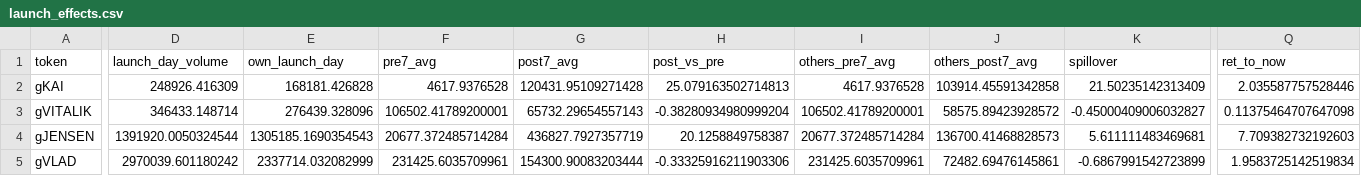
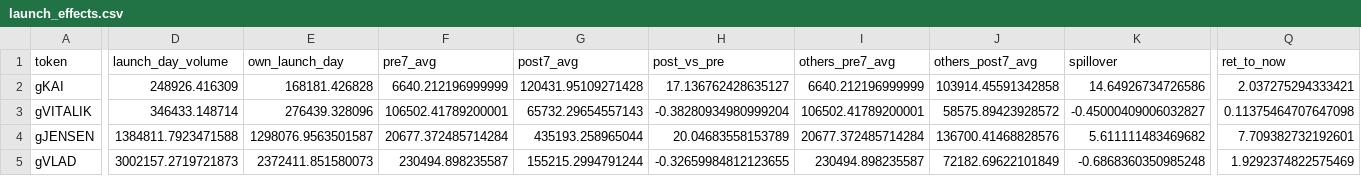
Before and after one commit to ozzyxbt/grail-analytics, a CSV file: out/launch_effects.csv, drawn as a sheet; only a part is shown, gaps mark what is left out; the diff covers the shown part only; the diff names each change by its address in the sheet, - before the commit and + after, or states it on an @@ line.

```diff
--- a/out/launch_effects.csv
+++ b/out/launch_effects.csv
-F2 (pre7_avg): 4617.9376528
+F2 (pre7_avg): 6640.212196999999
-H2 (post_vs_pre): 25.079163502714813
+H2 (post_vs_pre): 17.136762428635127
-I2 (others_pre7_avg): 4617.9376528
+I2 (others_pre7_avg): 6640.212196999999
-K2 (spillover): 21.50235142313409
+K2 (spillover): 14.64926734726586
-Q2 (ret_to_now): 2.035587757528446
+Q2 (ret_to_now): 2.037275294333421
-D4 (launch_day_volume): 1391920.0050324544
+D4 (launch_day_volume): 1384811.7923471588
-E4 (own_launch_day): 1305185.1690354543
+E4 (own_launch_day): 1298076.9563501587
-G4 (post7_avg): 436827.7927357719
+G4 (post7_avg): 435193.258965044
-H4 (post_vs_pre): 20.1258849758387
+H4 (post_vs_pre): 20.04683558153789
-J4 (others_post7_avg): 136700.41468828573
+J4 (others_post7_avg): 136700.41468828576
-K4 (spillover): 5.611111483469681
+K4 (spillover): 5.611111483469682
-Q4 (ret_to_now): 7.709382732192603
+Q4 (ret_to_now): 7.709382732192601
-D5 (launch_day_volume): 2970039.601180242
+D5 (launch_day_volume): 3002157.2719721873
-E5 (own_launch_day): 2337714.032082999
+E5 (own_launch_day): 2372411.851580073
-F5 (pre7_avg): 231425.6035709961
+F5 (pre7_avg): 230494.898235587
-G5 (post7_avg): 154300.90083203444
+G5 (post7_avg): 155215.2994791244
-H5 (post_vs_pre): -0.33325916211903306
+H5 (post_vs_pre): -0.32659984812123655
-I5 (others_pre7_avg): 231425.6035709961
+I5 (others_pre7_avg): 230494.898235587
-J5 (others_post7_avg): 72482.69476145861
+J5 (others_post7_avg): 72182.69622101849
-K5 (spillover): -0.6867991542723899
+K5 (spillover): -0.6868360350985248
-Q5 (ret_to_now): 1.9583725142519834
+Q5 (ret_to_now): 1.9292374822575469
```
Also changed, not shown: 32 edited cells elsewhere in this file, out/exclusive_mint_cohorts.csv, out/grailist.csv, 18 other files.
